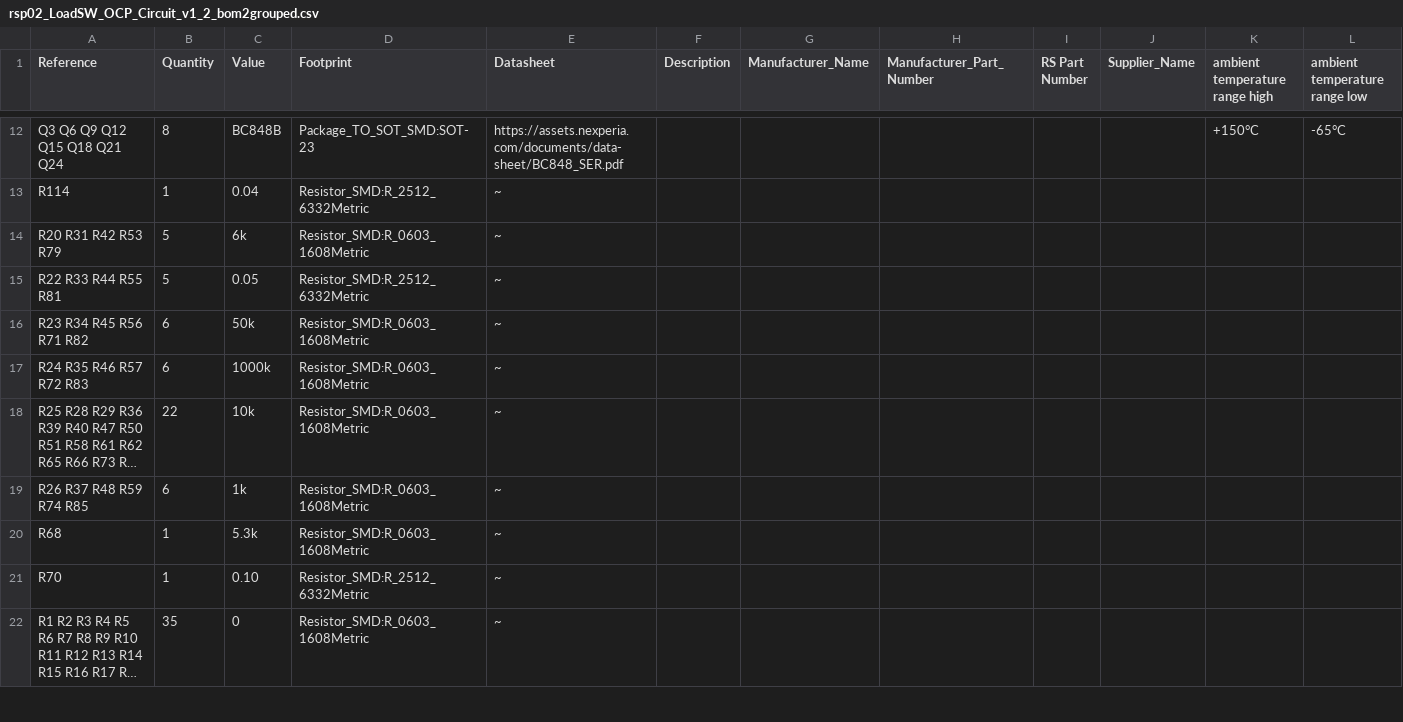
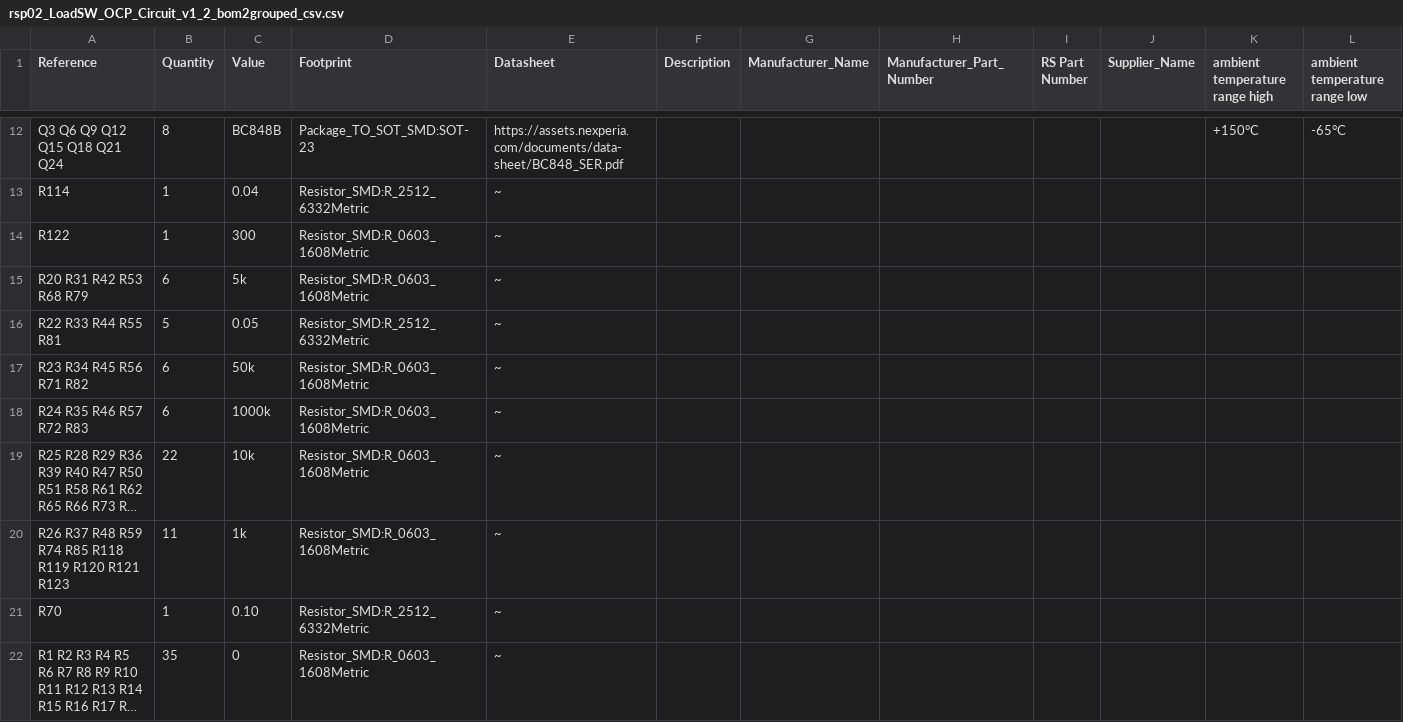
Before and after one commit to planetmbit/KiCAD_LoadSW_OCP_Circuit_v1_2, a CSV file: rsp02_LoadSW_OCP_Circuit_v1_2_bom2grouped_csv.csv (was rsp02_LoadSW_OCP_Circuit_v1_2_bom2grouped.csv), drawn as a sheet; only a part is shown, gaps mark what is left out; long unchanged cells end in …; removed rows and columns are numbered as before the commit, all else as after; rows hold the shown columns only; the diff names each change by its address in the sheet, - before the commit and + after, or states it on an @@ line.

```diff
--- a/rsp02_LoadSW_OCP_Circuit_v1_2_bom2grouped.csv
+++ b/rsp02_LoadSW_OCP_Circuit_v1_2_bom2grouped_csv.csv
+row 14: R122 | 1 | 300 | Resistor_SMD:R_0603_1608Metric | ~
-A15 (Reference): R20 R31 R42 R53 R79
+A15 (Reference): R20 R31 R42 R53 R68 R79
-B15 (Quantity): 5
+B15 (Quantity): 6
-C15 (Value): 6k
+C15 (Value): 5k
-A20 (Reference): R26 R37 R48 R59 R74 R85
+A20 (Reference): R26 R37 R48 R59 R74 R85 R118 R119 R120 R121 R123
-B20 (Quantity): 6
+B20 (Quantity): 11
-row 20: R68 | 1 | 5.3k | Resistor_SMD:R_0603_1608Metric | ~
```
Also changed, not shown: rsp02_LoadSW_OCP_Circuit_v1_2_bom2csv.csv, 41 other files.
